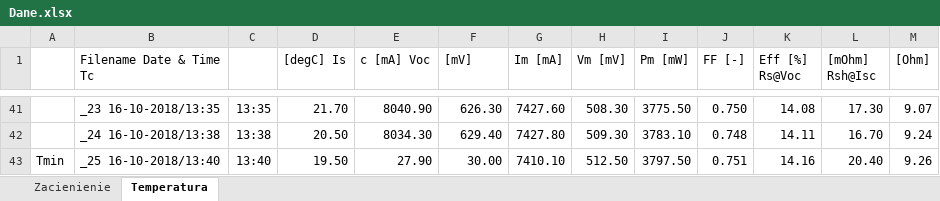
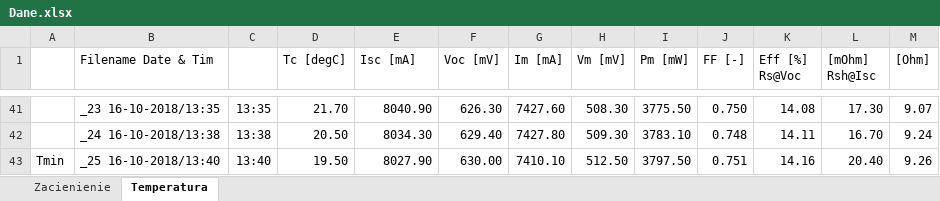
Before and after one commit to sycobsziwidzisz/Alternaztywne_zrodla_energii, an Excel workbook: Alternatywne_I/Dane.xlsx, sheet Temperatura, drawn as a sheet; only a part is shown, gaps mark what is left out; values as stored, in another font and other column widths than the file's, no borders; charts and pictures not drawn; the diff names each change by its address in the sheet, - before the commit and + after, or states it on an @@ line.

```diff
--- a/Alternatywne_I/Dane.xlsx (sheet Temperatura)
+++ b/Alternatywne_I/Dane.xlsx (sheet Temperatura)
-B1: Filename Date & Time Tc
+B1: Filename Date & Tim
-D1: [degC] Is
+D1: Tc [degC]
-E1: c [mA] Voc
+E1: Isc [mA]
-F1: [mV]
+F1: Voc [mV]
-E43 (Isc [mA]): 27.90
+E43 (Isc [mA]): 8027.90
-F43 (Voc [mV]): 30.00
+F43 (Voc [mV]): 630.00
```
Also changed, not shown: charts or pictures, 3 other files.
